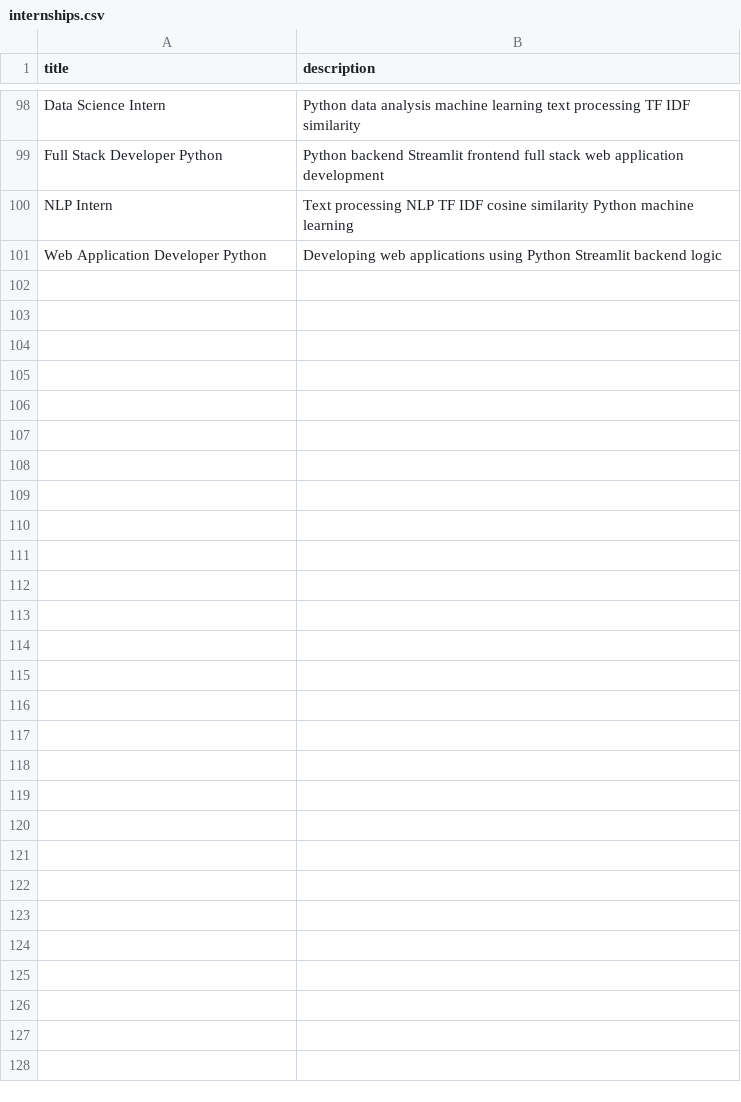
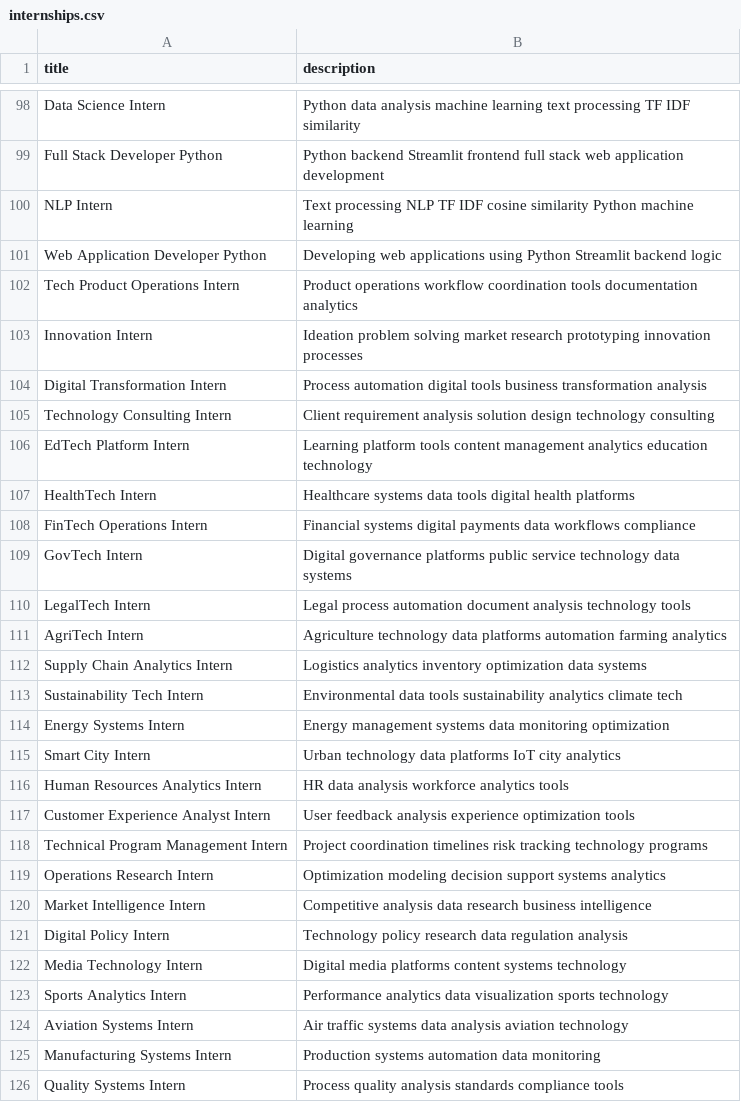
Before and after one commit to annoyingrock/skillbridge, a CSV file: internships.csv, drawn as a sheet; only a part is shown, gaps mark what is left out.

Commit message:
Update internships.csv

```diff
--- a/internships.csv
+++ b/internships.csv
@@ -101 +101,26 @@ NLP Intern,Text processing NLP TF IDF cosine similarity Python machine learning
 Web Application Developer Python,Developing web applications using Python Streamlit backend logic
+Tech Product Operations Intern,Product operations workflow coordination tools documentation analytics
+Innovation Intern,Ideation problem solving market research prototyping innovation processes
+Digital Transformation Intern,Process automation digital tools business transformation analysis
+Technology Consulting Intern,Client requirement analysis solution design technology consulting
+EdTech Platform Intern,Learning platform tools content management analytics education technology
+HealthTech Intern,Healthcare systems data tools digital health platforms
+FinTech Operations Intern,Financial systems digital payments data workflows compliance
+GovTech Intern,Digital governance platforms public service technology data systems
+LegalTech Intern,Legal process automation document analysis technology tools
+AgriTech Intern,Agriculture technology data platforms automation farming analytics
+Supply Chain Analytics Intern,Logistics analytics inventory optimization data systems
+Sustainability Tech Intern,Environmental data tools sustainability analytics climate tech
+Energy Systems Intern,Energy management systems data monitoring optimization
+Smart City Intern,Urban technology data platforms IoT city analytics
+Human Resources Analytics Intern,HR data analysis workforce analytics tools
+Customer Experience Analyst Intern,User feedback analysis experience optimization tools
+Technical Program Management Intern,Project coordination timelines risk tracking technology programs
+Operations Research Intern,Optimization modeling decision support systems analytics
+Market Intelligence Intern,Competitive analysis data research business intelligence
+Digital Policy Intern,Technology policy research data regulation analysis
+Media Technology Intern,Digital media platforms content systems technology
+Sports Analytics Intern,Performance analytics data visualization sports technology
+Aviation Systems Intern,Air traffic systems data analysis aviation technology
+Manufacturing Systems Intern,Production systems automation data monitoring
+Quality Systems Intern,Process quality analysis standards compliance tools
```
